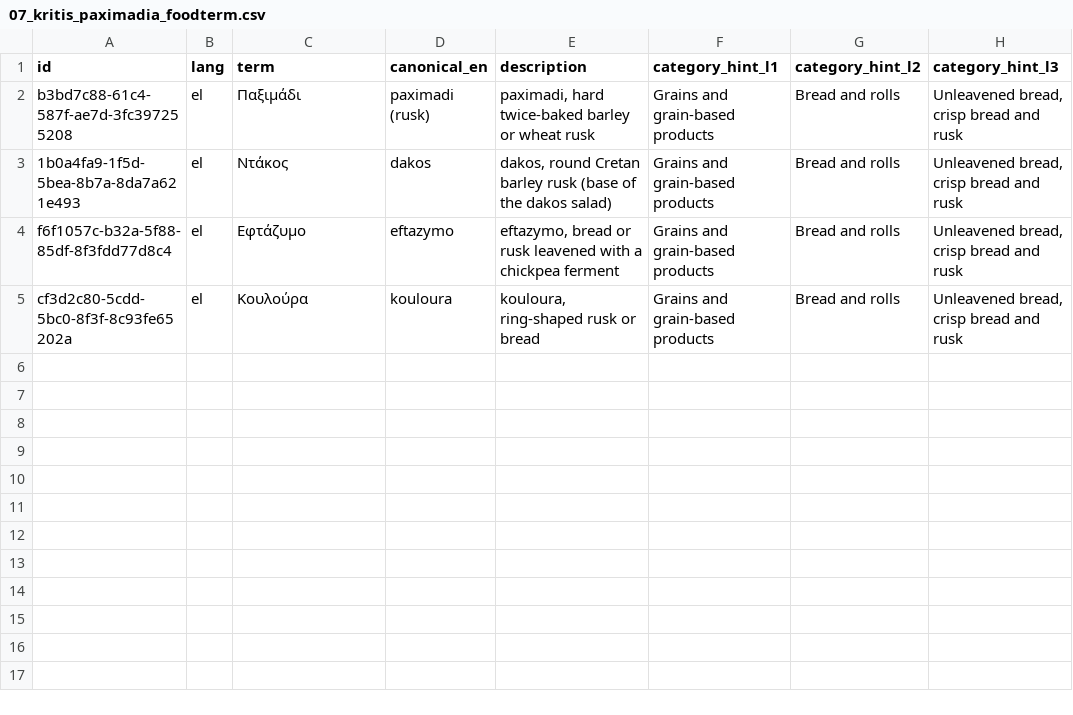
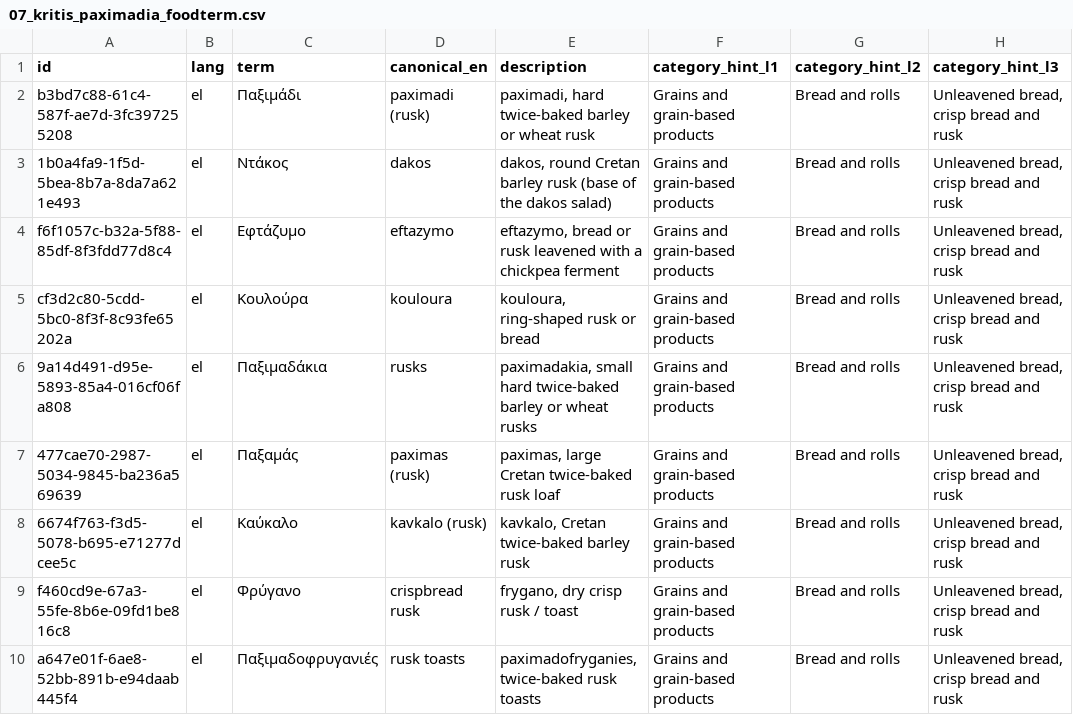
Before and after one commit to TealHelixEU/howibuy-backend, a CSV file: tealhelix-architecture/src/data/07_kritis_paximadia_foodterm.csv, drawn as a sheet; the diff names each change by its address in the sheet, - before the commit and + after, or states it on an @@ line.

```diff
--- a/tealhelix-architecture/src/data/07_kritis_paximadia_foodterm.csv
+++ b/tealhelix-architecture/src/data/07_kritis_paximadia_foodterm.csv
+row 6: 9a14d491-d95e-5893-85a4-016cf06fa808 | el | Παξιμαδάκια | rusks | paximadakia, small hard twice-baked barley or wheat rusks | Grains and grain-based products | Bread and rolls | Unleavened bread, crisp bread and rusk
+row 7: 477cae70-2987-5034-9845-ba236a569639 | el | Παξαμάς | paximas (rusk) | paximas, large Cretan twice-baked rusk loaf | Grains and grain-based products | Bread and rolls | Unleavened bread, crisp bread and rusk
+row 8: 6674f763-f3d5-5078-b695-e71277dcee5c | el | Καύκαλο | kavkalo (rusk) | kavkalo, Cretan twice-baked barley rusk | Grains and grain-based products | Bread and rolls | Unleavened bread, crisp bread and rusk
+row 9: f460cd9e-67a3-55fe-8b6e-09fd1be816c8 | el | Φρύγανο | crispbread rusk | frygano, dry crisp rusk / toast | Grains and grain-based products | Bread and rolls | Unleavened bread, crisp bread and rusk
+row 10: a647e01f-6ae8-52bb-891b-e94daab445f4 | el | Παξιμαδοφρυγανιές | rusk toasts | paximadofryganies, twice-baked rusk toasts | Grains and grain-based products | Bread and rolls | Unleavened bread, crisp bread and rusk
```
Also changed, not shown: howibuy-container/howibuy-dao-hibernate-reactive/src/main/resources/db/glossary/food_term_gr.csv, tealhelix-architecture/src/data/06_kritis_zymes_foodterm.csv, 5 other files.
